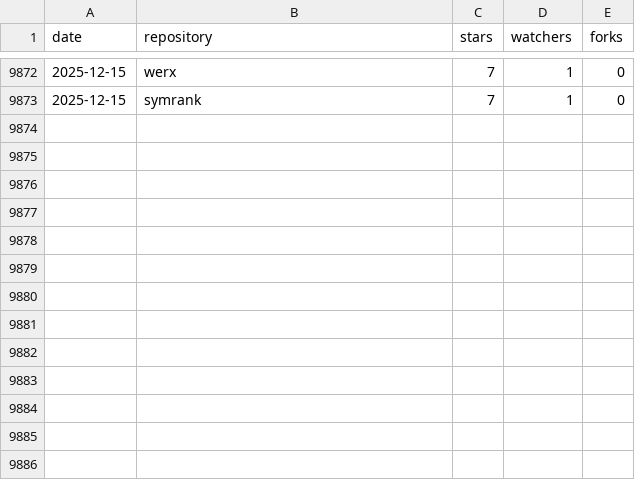
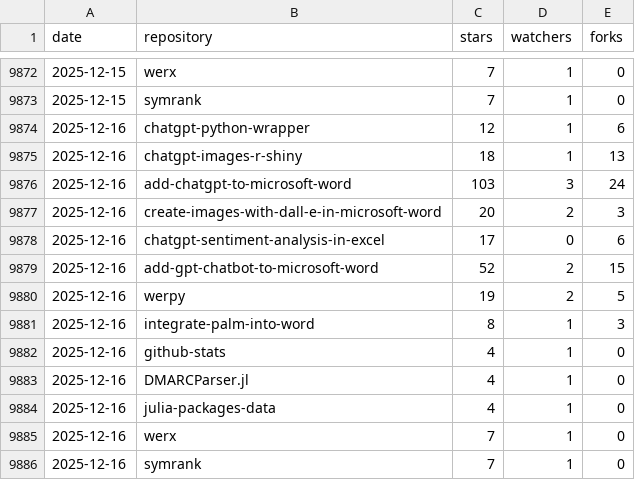
Before and after one commit to analyticsinmotion/github-stats, a CSV file: data/activity.csv, drawn as a sheet; only a part is shown, gaps mark what is left out; the diff names each change by its address in the sheet, - before the commit and + after, or states it on an @@ line.

Commit message:
Appending Activity Data to CSV

```diff
--- a/data/activity.csv
+++ b/data/activity.csv
+row 9874: 2025-12-16 | chatgpt-python-wrapper | 12 | 1 | 6
+row 9875: 2025-12-16 | chatgpt-images-r-shiny | 18 | 1 | 13
+row 9876: 2025-12-16 | add-chatgpt-to-microsoft-word | 103 | 3 | 24
+row 9877: 2025-12-16 | create-images-with-dall-e-in-microsoft-word | 20 | 2 | 3
+row 9878: 2025-12-16 | chatgpt-sentiment-analysis-in-excel | 17 | 0 | 6
+row 9879: 2025-12-16 | add-gpt-chatbot-to-microsoft-word | 52 | 2 | 15
+row 9880: 2025-12-16 | werpy | 19 | 2 | 5
+row 9881: 2025-12-16 | integrate-palm-into-word | 8 | 1 | 3
+row 9882: 2025-12-16 | github-stats | 4 | 1 | 0
+row 9883: 2025-12-16 | DMARCParser.jl | 4 | 1 | 0
+row 9884: 2025-12-16 | julia-packages-data | 4 | 1 | 0
+row 9885: 2025-12-16 | werx | 7 | 1 | 0
+row 9886: 2025-12-16 | symrank | 7 | 1 | 0
```
